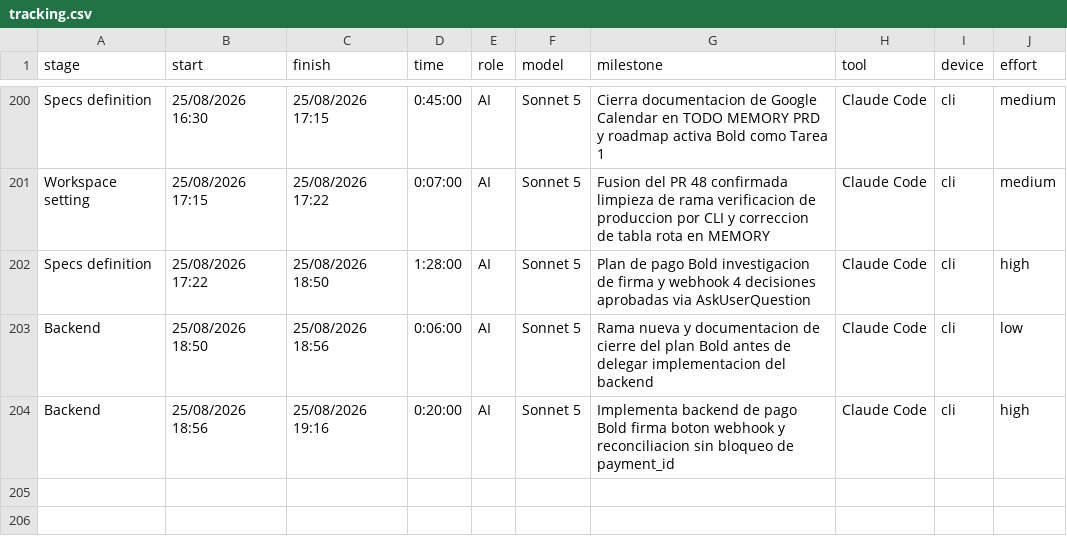
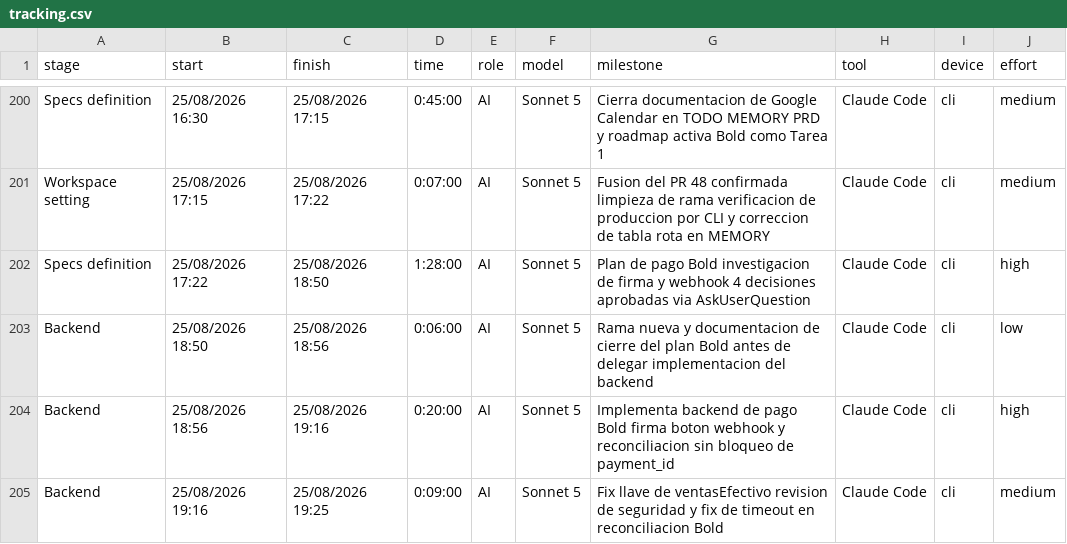
Before and after one commit to ocastelblanco/agora-letiende, a CSV file: docs/tracking.csv, drawn as a sheet; only a part is shown, gaps mark what is left out; the diff names each change by its address in the sheet, - before the commit and + after, or states it on an @@ line.

Commit message:
docs(tracking): registra sesion completa de backend de pago Bold

```diff
--- a/docs/tracking.csv
+++ b/docs/tracking.csv
+row 205: Backend | 25/08/2026 19:16 | 25/08/2026 19:25 | 0:09:00 | AI | Sonnet 5 | Fix llave de ventasEfectivo revision de seguridad y fix de timeout en reconciliacion Bold | Claude Code | cli | medium
```
